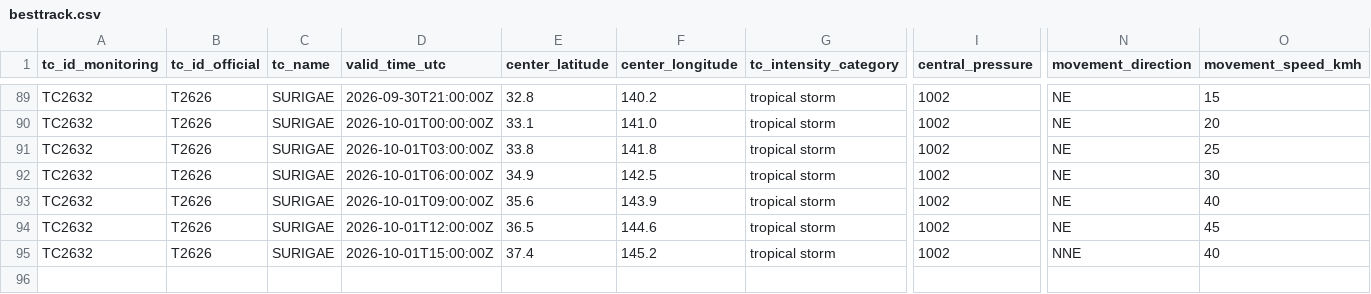
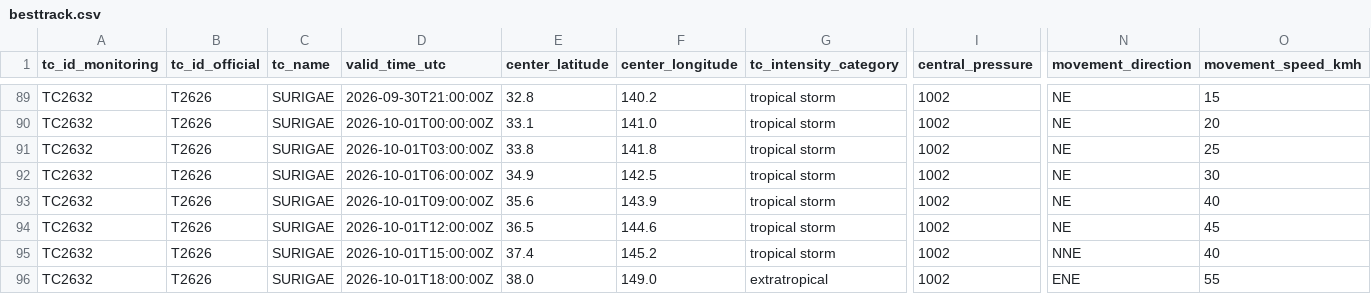
Before and after one commit to beuraieon-a/jma-tc-tracker, a CSV file: data/T2626_SURIGAE/besttrack.csv, drawn as a sheet; only a part is shown, gaps mark what is left out; rows hold the shown columns only; the diff names each change by its address in the sheet, - before the commit and + after, or states it on an @@ line.

Commit message:
data: 36909827456 2026-10-01T18:50:33Z

```diff
--- a/data/T2626_SURIGAE/besttrack.csv
+++ b/data/T2626_SURIGAE/besttrack.csv
+row 96: TC2632 | T2626 | SURIGAE | 2026-10-01T18:00:00Z | 38.0 | 149.0 | extratropical | 1002 | ENE | 55
```
Also changed, not shown: 4 other files.
